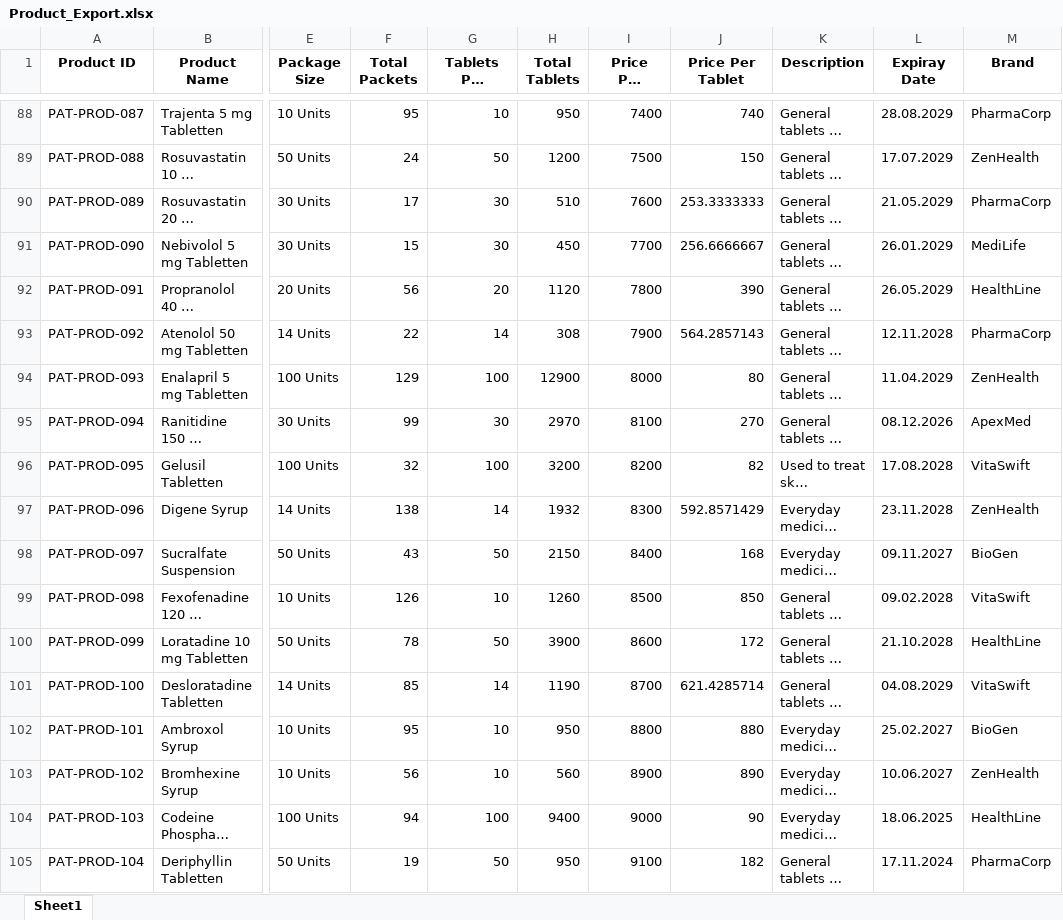
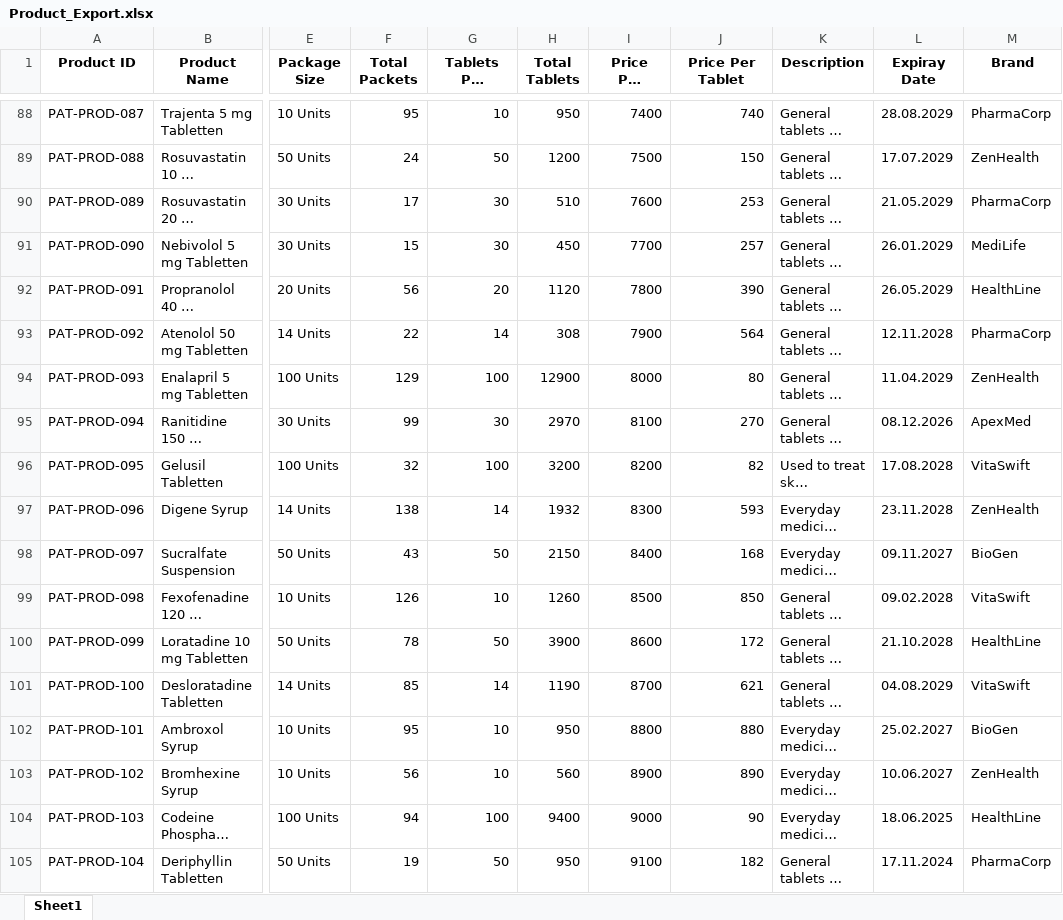
Before and after one commit to A-zanke/Hackfusion3, an Excel workbook: ai-agent/Product_Export.xlsx, sheet Sheet1, drawn as a sheet; only a part is shown, gaps mark what is left out; long unchanged cells end in …; values as stored, in another font and other column widths than the file's, no borders; the diff covers the shown part only; the diff names each change by its address in the sheet, - before the commit and + after, or states it on an @@ line.

```diff
--- a/ai-agent/Product_Export.xlsx (sheet Sheet1)
+++ b/ai-agent/Product_Export.xlsx (sheet Sheet1)
-J90 (Price Per Tablet): 253.3333333
+J90 (Price Per Tablet): 253
-J91 (Price Per Tablet): 256.6666667
+J91 (Price Per Tablet): 257
-J93 (Price Per Tablet): 564.2857143
+J93 (Price Per Tablet): 564
-J97 (Price Per Tablet): 592.8571429
+J97 (Price Per Tablet): 593
-J101 (Price Per Tablet): 621.4285714
+J101 (Price Per Tablet): 621
```
Also changed, not shown: 84 edited cells elsewhere in this sheet, 15 other files.
